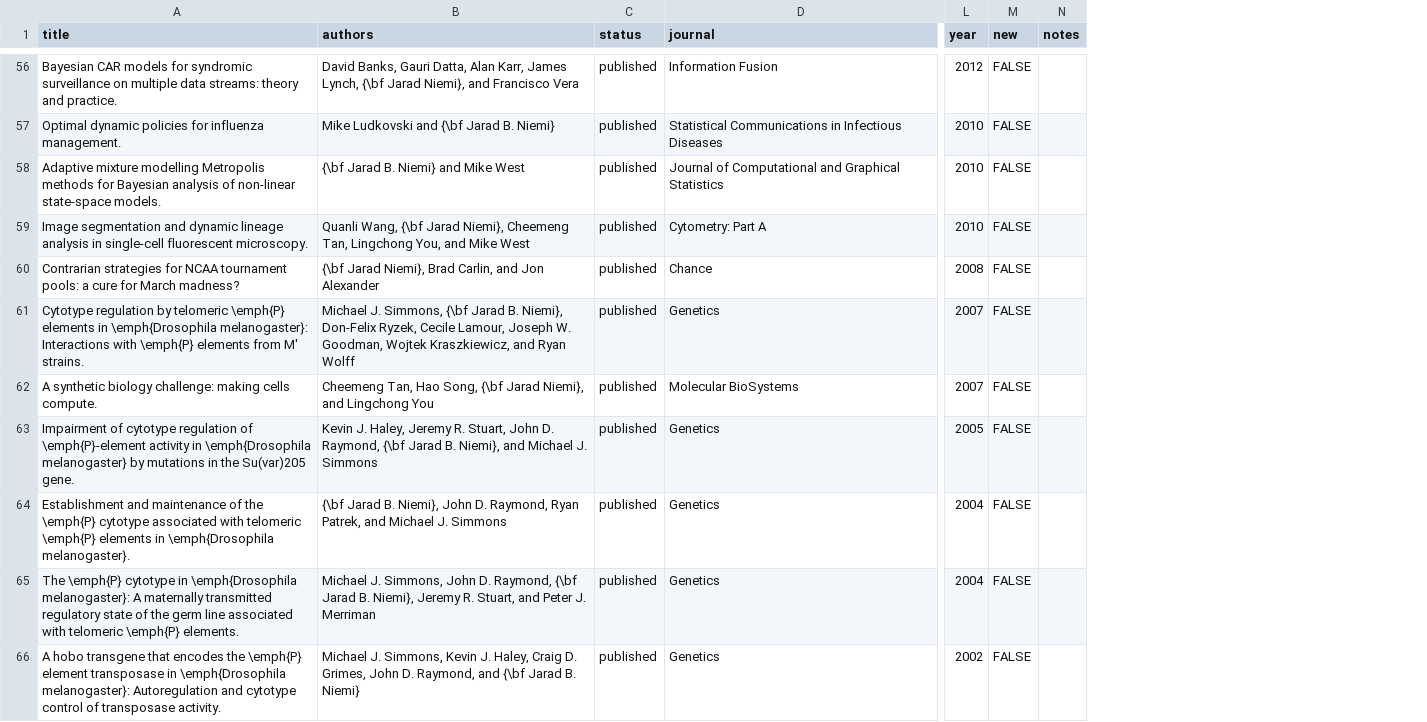
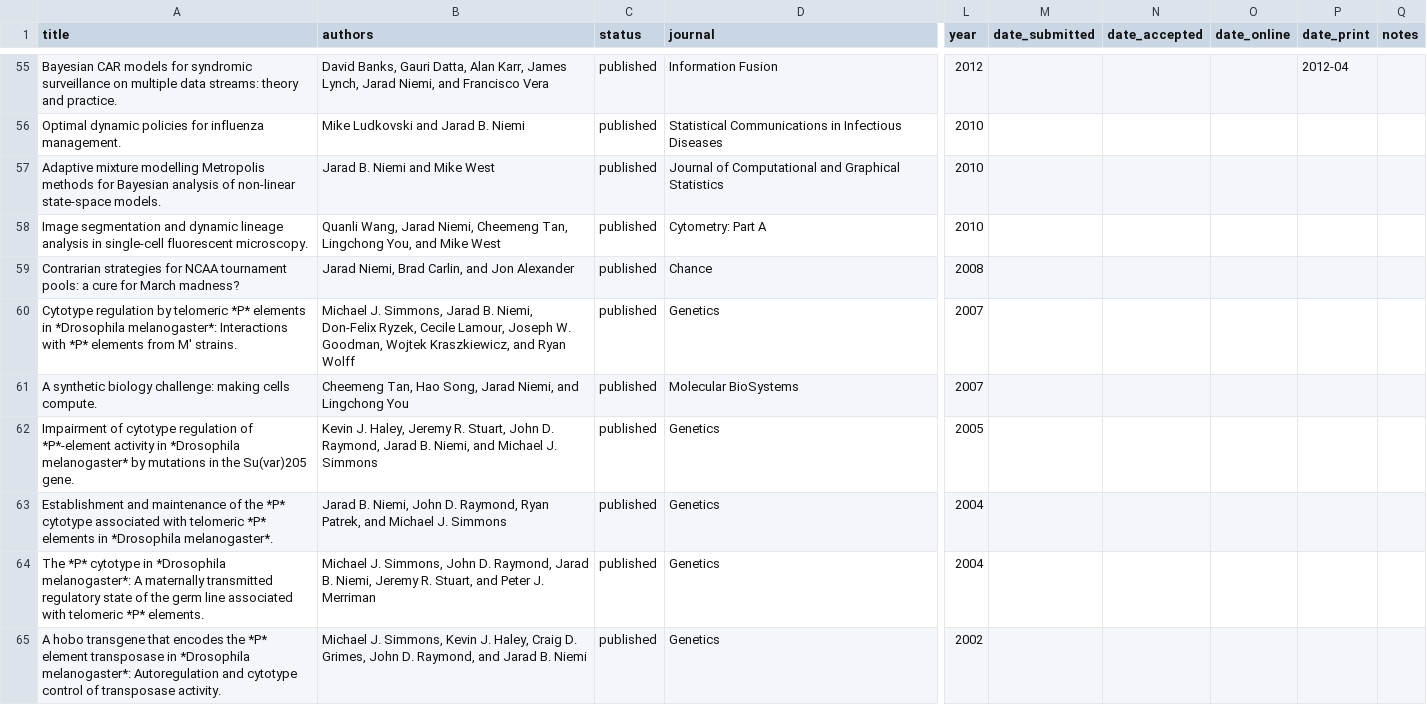
Before and after one commit to jarad/cv, a CSV file: publications.csv, drawn as a sheet; only a part is shown, gaps mark what is left out; removed rows and columns are numbered as before the commit, all else as after; the diff covers the shown part only; the diff names each change by its address in the sheet, - before the commit and + after, or states it on an @@ line.

```diff
--- a/publications.csv
+++ b/publications.csv
-column M (new), rows 56-66: all FALSE
+column M (date_submitted), empty
+column N (date_accepted), empty
+column O (date_online), empty
+column P (date_print), row 55: 2012-04
-B55 (authors): …James Lynch, {\bf Jarad Niemi}, and Francisco…
+B55 (authors): …James Lynch, Jarad Niemi, and Francisco…
-B56 (authors): Mike Ludkovski and {\bf Jarad B. Niemi}
+B56 (authors): Mike Ludkovski and Jarad B. Niemi
-B57 (authors): {\bf Jarad B. Niemi} and Mike West
+B57 (authors): Jarad B. Niemi and Mike West
-B58 (authors): Quanli Wang, {\bf Jarad Niemi}, Cheemeng Tan,…
+B58 (authors): Quanli Wang, Jarad Niemi, Cheemeng Tan,…
-B59 (authors): {\bf Jarad Niemi}, Brad Carlin,…
+B59 (authors): Jarad Niemi, Brad Carlin,…
-A60 (title): …by telomeric \emph{P} elements in \emph{Drosophila melanogaster}: Interactions with \emph{P} elements from…
+A60 (title): …by telomeric *P* elements in *Drosophila melanogaster*: Interactions with *P* elements from…
-B60 (authors): …J. Simmons, {\bf Jarad B. Niemi}, Don-Felix Ryzek,…
+B60 (authors): …J. Simmons, Jarad B. Niemi, Don-Felix Ryzek,…
-B61 (authors): …Hao Song, {\bf Jarad Niemi}, and Lingchong…
+B61 (authors): …Hao Song, Jarad Niemi, and Lingchong…
-A62 (title): …regulation of \emph{P}-element activity in \emph{Drosophila melanogaster} by mutations…
+A62 (title): …regulation of *P*-element activity in *Drosophila melanogaster* by mutations…
-B62 (authors): …D. Raymond, {\bf Jarad B. Niemi}, and Michael…
+B62 (authors): …D. Raymond, Jarad B. Niemi, and Michael…
-A63 (title): …of the \emph{P} cytotype associated with telomeric \emph{P} elements in \emph{Drosophila melanogaster}.
+A63 (title): …of the *P* cytotype associated with telomeric *P* elements in *Drosophila melanogaster*.
-B63 (authors): {\bf Jarad B. Niemi}, John D.…
+B63 (authors): Jarad B. Niemi, John D.…
-A64 (title): The \emph{P} cytotype in \emph{Drosophila melanogaster}: A maternally transmitted regulatory state of the germ line associated with telomeric \emph{P} elements.
+A64 (title): The *P* cytotype in *Drosophila melanogaster*: A maternally transmitted regulatory state of the germ line associated with telomeric *P* elements.
-B64 (authors): …D. Raymond, {\bf Jarad B. Niemi}, Jeremy R.…
+B64 (authors): …D. Raymond, Jarad B. Niemi, Jeremy R.…
-A65 (title): …encodes the \emph{P} element transposase in \emph{Drosophila melanogaster}: Autoregulation and…
+A65 (title): …encodes the *P* element transposase in *Drosophila melanogaster*: Autoregulation and…
-B65 (authors): …Raymond, and {\bf Jarad B. Niemi}
+B65 (authors): …Raymond, and Jarad B. Niemi
```
Also changed, not shown: 1 removed row and 53 edited cells elsewhere in this file, aliases.csv, 1 other file.
